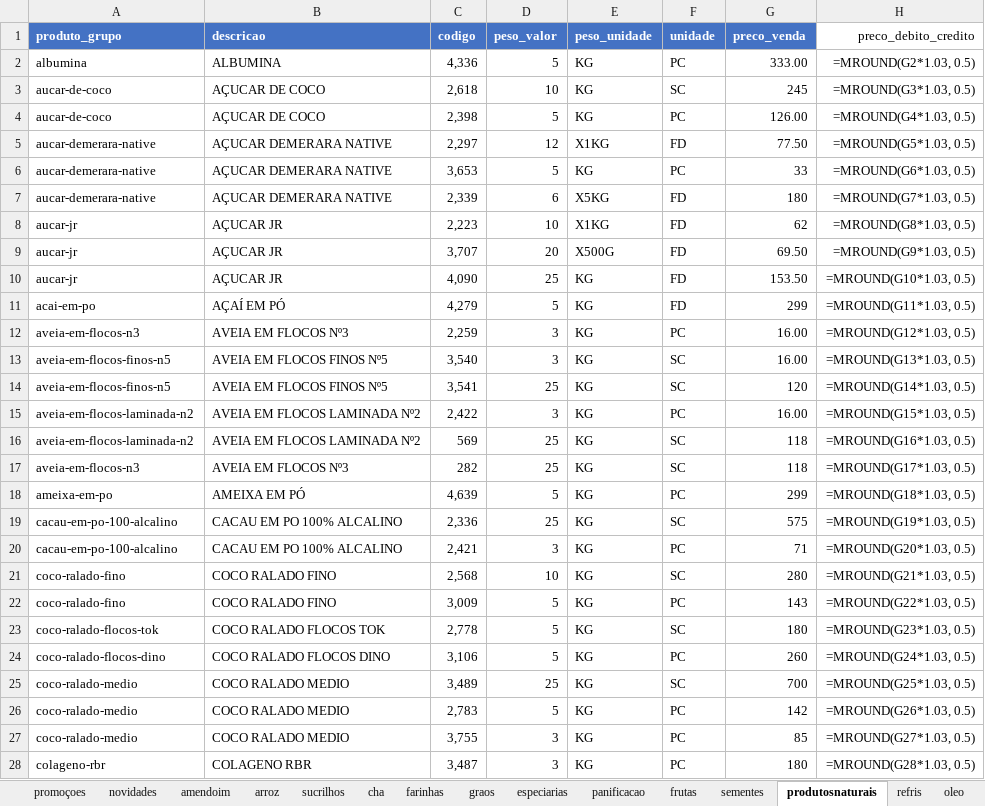
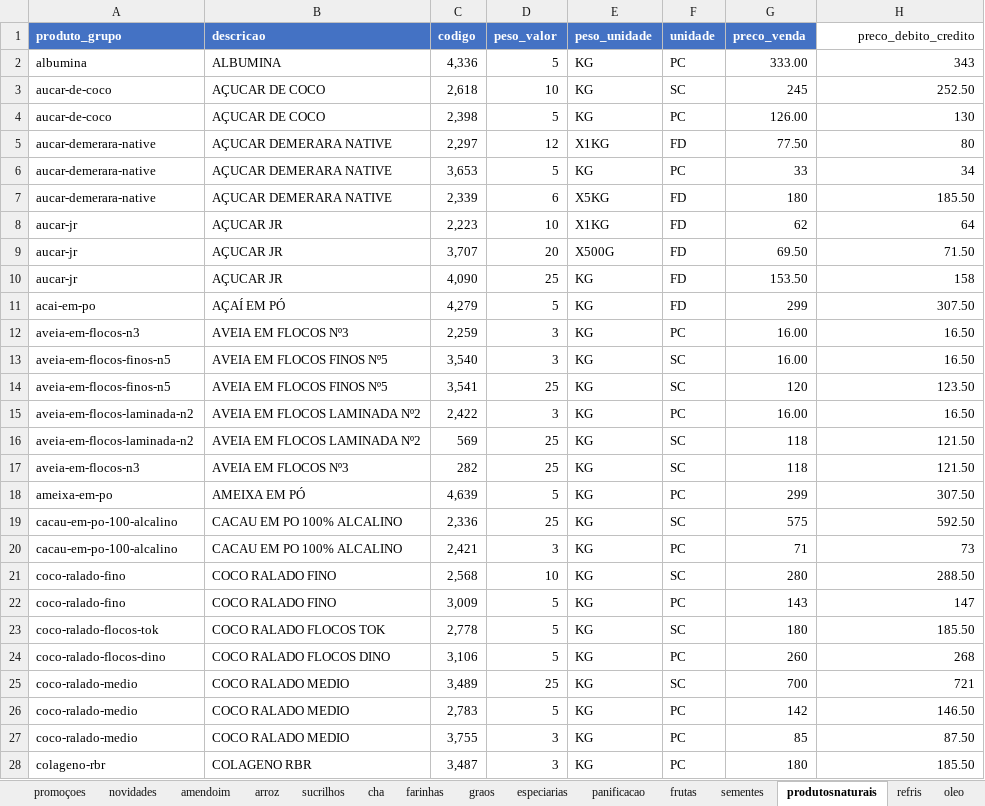
Before and after one commit to MuriloBastos6/produtos-libanes, an Excel workbook: data/ProdutosFomatodosLibanes.xlsx, sheet produtosnaturais, drawn as a sheet; only a part is shown; values as stored, in another font and other column widths than the file's, no borders; formulas without a stored value are shown as written; the diff covers the shown part only; the diff names each change by its address in the sheet, - before the commit and + after, or states it on an @@ line.

```diff
--- a/data/ProdutosFomatodosLibanes.xlsx (sheet produtosnaturais)
+++ b/data/ProdutosFomatodosLibanes.xlsx (sheet produtosnaturais)
-H2 (preco_debito_credito): =MROUND(G2*1.03, 0.5)
+H2 (preco_debito_credito): 343
-H3 (preco_debito_credito): =MROUND(G3*1.03, 0.5)
+H3 (preco_debito_credito): 252.50
-H4 (preco_debito_credito): =MROUND(G4*1.03, 0.5)
+H4 (preco_debito_credito): 130
-H5 (preco_debito_credito): =MROUND(G5*1.03, 0.5)
+H5 (preco_debito_credito): 80
-H6 (preco_debito_credito): =MROUND(G6*1.03, 0.5)
+H6 (preco_debito_credito): 34
-H7 (preco_debito_credito): =MROUND(G7*1.03, 0.5)
+H7 (preco_debito_credito): 185.50
-H8 (preco_debito_credito): =MROUND(G8*1.03, 0.5)
+H8 (preco_debito_credito): 64
-H9 (preco_debito_credito): =MROUND(G9*1.03, 0.5)
+H9 (preco_debito_credito): 71.50
-H10 (preco_debito_credito): =MROUND(G10*1.03, 0.5)
+H10 (preco_debito_credito): 158
-H11 (preco_debito_credito): =MROUND(G11*1.03, 0.5)
+H11 (preco_debito_credito): 307.50
-H12 (preco_debito_credito): =MROUND(G12*1.03, 0.5)
+H12 (preco_debito_credito): 16.50
-H13 (preco_debito_credito): =MROUND(G13*1.03, 0.5)
+H13 (preco_debito_credito): 16.50
-H14 (preco_debito_credito): =MROUND(G14*1.03, 0.5)
+H14 (preco_debito_credito): 123.50
-H15 (preco_debito_credito): =MROUND(G15*1.03, 0.5)
+H15 (preco_debito_credito): 16.50
-H16 (preco_debito_credito): =MROUND(G16*1.03, 0.5)
+H16 (preco_debito_credito): 121.50
-H17 (preco_debito_credito): =MROUND(G17*1.03, 0.5)
+H17 (preco_debito_credito): 121.50
-H18 (preco_debito_credito): =MROUND(G18*1.03, 0.5)
+H18 (preco_debito_credito): 307.50
-H19 (preco_debito_credito): =MROUND(G19*1.03, 0.5)
+H19 (preco_debito_credito): 592.50
-H20 (preco_debito_credito): =MROUND(G20*1.03, 0.5)
+H20 (preco_debito_credito): 73
-H21 (preco_debito_credito): =MROUND(G21*1.03, 0.5)
+H21 (preco_debito_credito): 288.50
-H22 (preco_debito_credito): =MROUND(G22*1.03, 0.5)
+H22 (preco_debito_credito): 147
-H23 (preco_debito_credito): =MROUND(G23*1.03, 0.5)
+H23 (preco_debito_credito): 185.50
-H24 (preco_debito_credito): =MROUND(G24*1.03, 0.5)
+H24 (preco_debito_credito): 268
-H25 (preco_debito_credito): =MROUND(G25*1.03, 0.5)
+H25 (preco_debito_credito): 721
-H26 (preco_debito_credito): =MROUND(G26*1.03, 0.5)
+H26 (preco_debito_credito): 146.50
-H27 (preco_debito_credito): =MROUND(G27*1.03, 0.5)
+H27 (preco_debito_credito): 87.50
-H28 (preco_debito_credito): =MROUND(G28*1.03, 0.5)
+H28 (preco_debito_credito): 185.50
```
Also changed, not shown: 89 edited cells elsewhere in this sheet, sheet especiarias, sheet doces, sheet amendoim, sheet graos, sheet cha, sheet farinhas, 11 more sheets, 3 other files.
